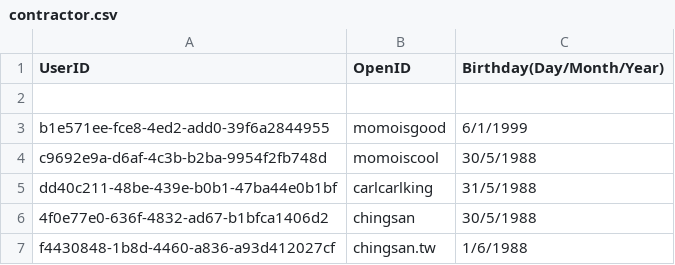
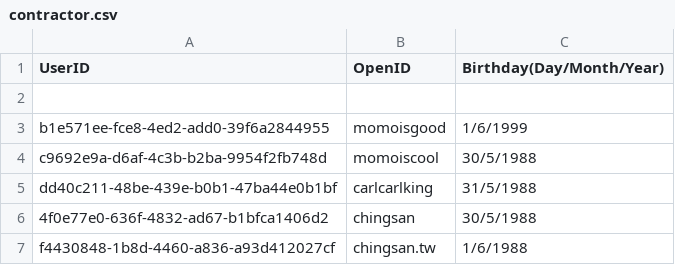
Before and after one commit to DanielSu17/17vpn, a CSV file: envs/dev/17app/contract/contractor.csv, drawn as a sheet.

Commit message:
Correct the contractor birthday
Test Plan: none

Reviewers: #backend

Differential Revision: https://media17.phacility.com/D2317

```diff
--- a/envs/dev/17app/contract/contractor.csv
+++ b/envs/dev/17app/contract/contractor.csv
@@ -2,3 +2,3 @@ UserID, OpenID, Birthday(Day/Month/Year)
 
-b1e571ee-fce8-4ed2-add0-39f6a2844955, momoisgood, 6/1/1999
+b1e571ee-fce8-4ed2-add0-39f6a2844955, momoisgood, 1/6/1999
 c9692e9a-d6af-4c3b-b2ba-9954f2fb748d, momoiscool, 30/5/1988
```
